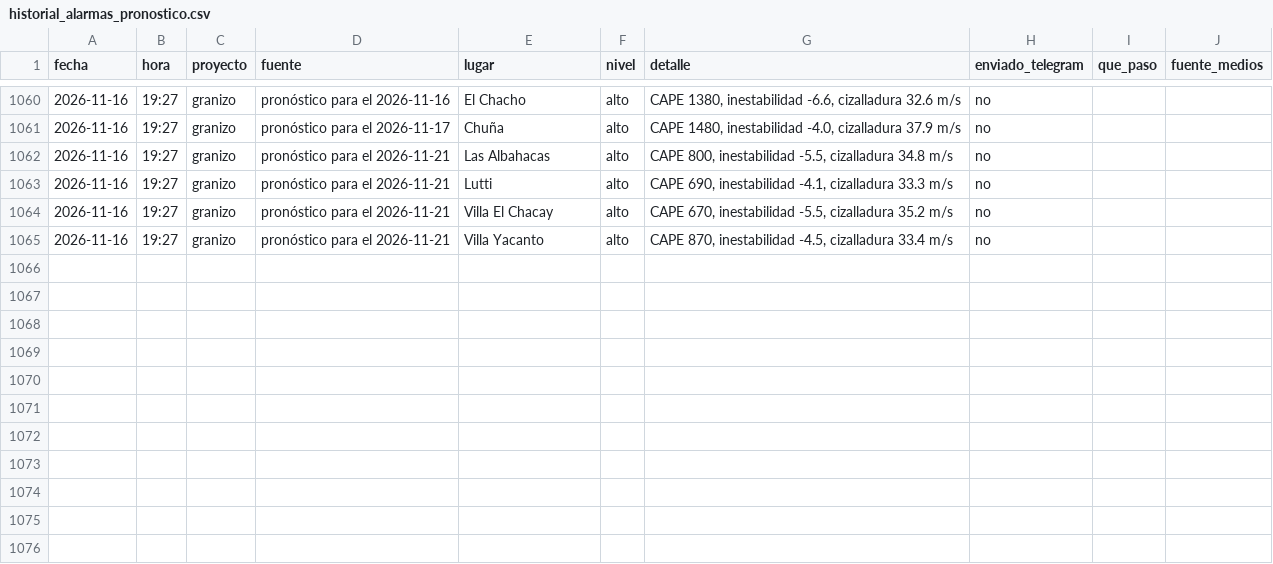
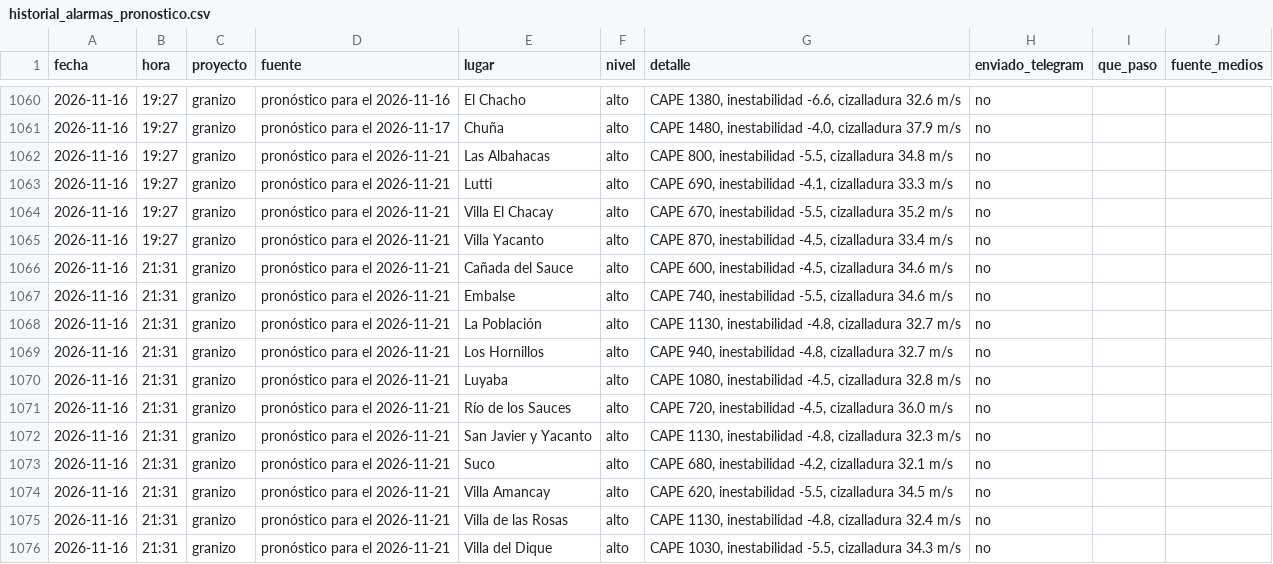
Before and after one commit to diegobechi/piedrazon, a CSV file: data/historial_alarmas_pronostico.csv, drawn as a sheet; only a part is shown, gaps mark what is left out.

```diff
--- a/data/historial_alarmas_pronostico.csv
+++ b/data/historial_alarmas_pronostico.csv
@@ -1065 +1065,12 @@ fecha,hora,proyecto,fuente,lugar,nivel,detalle,enviado_telegram,que_paso,fuente_
 2026-11-16,19:27,granizo,pronóstico para el 2026-11-21,Villa Yacanto,alto,"CAPE 870, inestabilidad -4.5, cizalladura 33.4 m/s",no,,
+2026-11-16,21:31,granizo,pronóstico para el 2026-11-21,Cañada del Sauce,alto,"CAPE 600, inestabilidad -4.5, cizalladura 34.6 m/s",no,,
+2026-11-16,21:31,granizo,pronóstico para el 2026-11-21,Embalse,alto,"CAPE 740, inestabilidad -5.5, cizalladura 34.6 m/s",no,,
+2026-11-16,21:31,granizo,pronóstico para el 2026-11-21,La Población,alto,"CAPE 1130, inestabilidad -4.8, cizalladura 32.7 m/s",no,,
+2026-11-16,21:31,granizo,pronóstico para el 2026-11-21,Los Hornillos,alto,"CAPE 940, inestabilidad -4.8, cizalladura 32.7 m/s",no,,
+2026-11-16,21:31,granizo,pronóstico para el 2026-11-21,Luyaba,alto,"CAPE 1080, inestabilidad -4.5, cizalladura 32.8 m/s",no,,
+2026-11-16,21:31,granizo,pronóstico para el 2026-11-21,Río de los Sauces,alto,"CAPE 720, inestabilidad -4.5, cizalladura 36.0 m/s",no,,
+2026-11-16,21:31,granizo,pronóstico para el 2026-11-21,San Javier y Yacanto,alto,"CAPE 1130, inestabilidad -4.8, cizalladura 32.3 m/s",no,,
+2026-11-16,21:31,granizo,pronóstico para el 2026-11-21,Suco,alto,"CAPE 680, inestabilidad -4.2, cizalladura 32.1 m/s",no,,
+2026-11-16,21:31,granizo,pronóstico para el 2026-11-21,Villa Amancay,alto,"CAPE 620, inestabilidad -5.5, cizalladura 34.5 m/s",no,,
+2026-11-16,21:31,granizo,pronóstico para el 2026-11-21,Villa de las Rosas,alto,"CAPE 1130, inestabilidad -4.8, cizalladura 32.4 m/s",no,,
+2026-11-16,21:31,granizo,pronóstico para el 2026-11-21,Villa del Dique,alto,"CAPE 1030, inestabilidad -5.5, cizalladura 34.3 m/s",no,,
```
Also changed, not shown: 4 other files.
